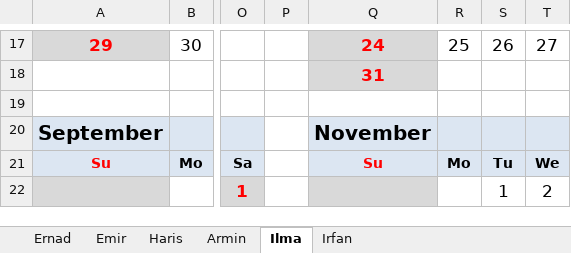
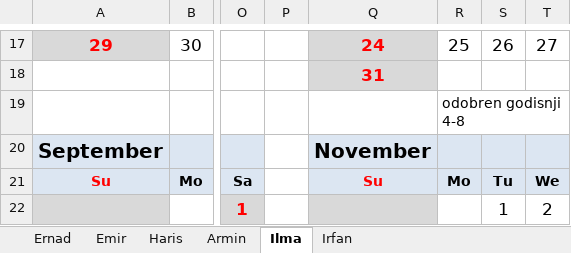
Before and after one commit to ElregS/ElregDocuments, an Excel workbook: 2016-ElregVacation.xlsx, sheet Ilma, drawn as a sheet; only a part is shown, gaps mark what is left out; values as stored, in another font and other column widths than the file's, no borders; charts and pictures not drawn; the diff names each change by its address in the sheet, - before the commit and + after, or states it on an @@ line.

Commit message:
odobren godisnji

```diff
--- a/2016-ElregVacation.xlsx (sheet Ilma)
+++ b/2016-ElregVacation.xlsx (sheet Ilma)
-R19: (empty)
+R19: odobren godisnji 4-8
```
Also changed, not shown: sheet Armin, sheet Haris, sheet Emir.
